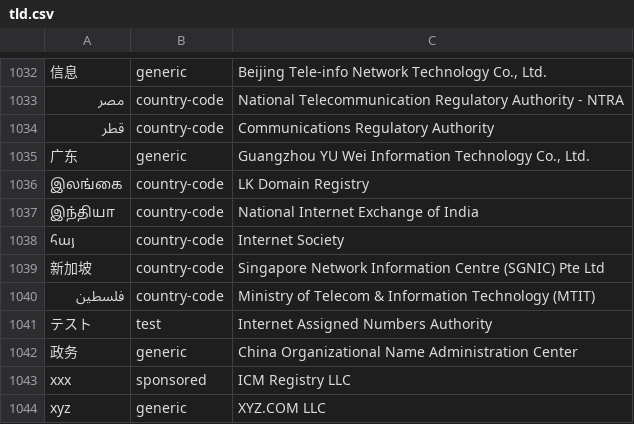
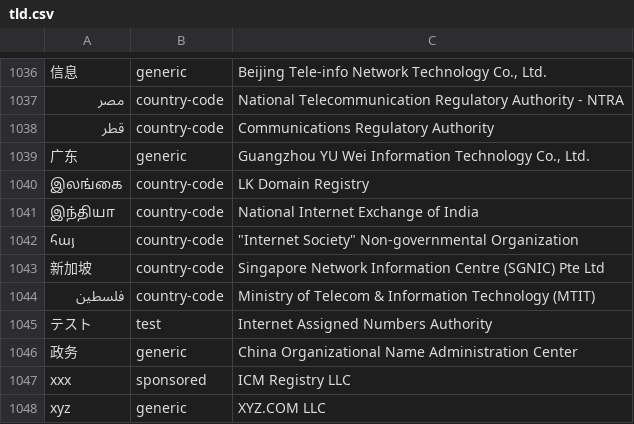
Before and after one commit to nojimage/tld-crawler, a CSV file: data/tld.csv, drawn as a sheet; only a part is shown, gaps mark what is left out; addresses are those after the commit; the diff covers the shown part only; the diff names each change by its address in the sheet, - before the commit and + after, or states it on an @@ line.

```diff
--- a/data/tld.csv
+++ b/data/tld.csv
-C1042: Internet Society
+C1042: "Internet Society" Non-governmental Organization
```
Also changed, not shown: 4 added rows and 1 edited cell elsewhere in this file, 3 other files.
